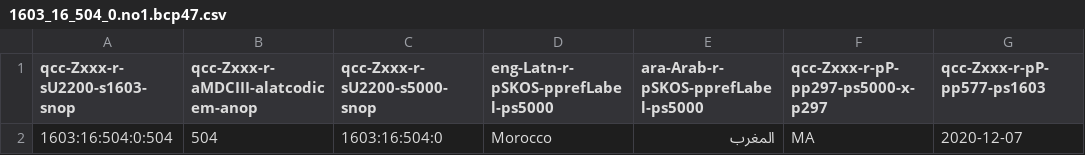
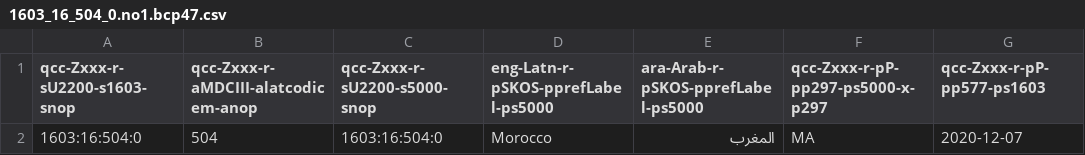
Before and after one commit to MDCIII/1603_16_504, a CSV file: 1603/16/504/0/1603_16_504_0.no1.bcp47.csv, drawn as a sheet; only a part is shown; the diff names each change by its address in the sheet, - before the commit and + after, or states it on an @@ line.

```diff
--- a/1603/16/504/0/1603_16_504_0.no1.bcp47.csv
+++ b/1603/16/504/0/1603_16_504_0.no1.bcp47.csv
-A2 (qcc-Zxxx-r-sU2200-s1603-snop): 1603:16:504:0:504
+A2 (qcc-Zxxx-r-sU2200-s1603-snop): 1603:16:504:0
```
Also changed, not shown: 1603/16/504/0/1603_16_504_0.no1.tm.hxl.csv.
